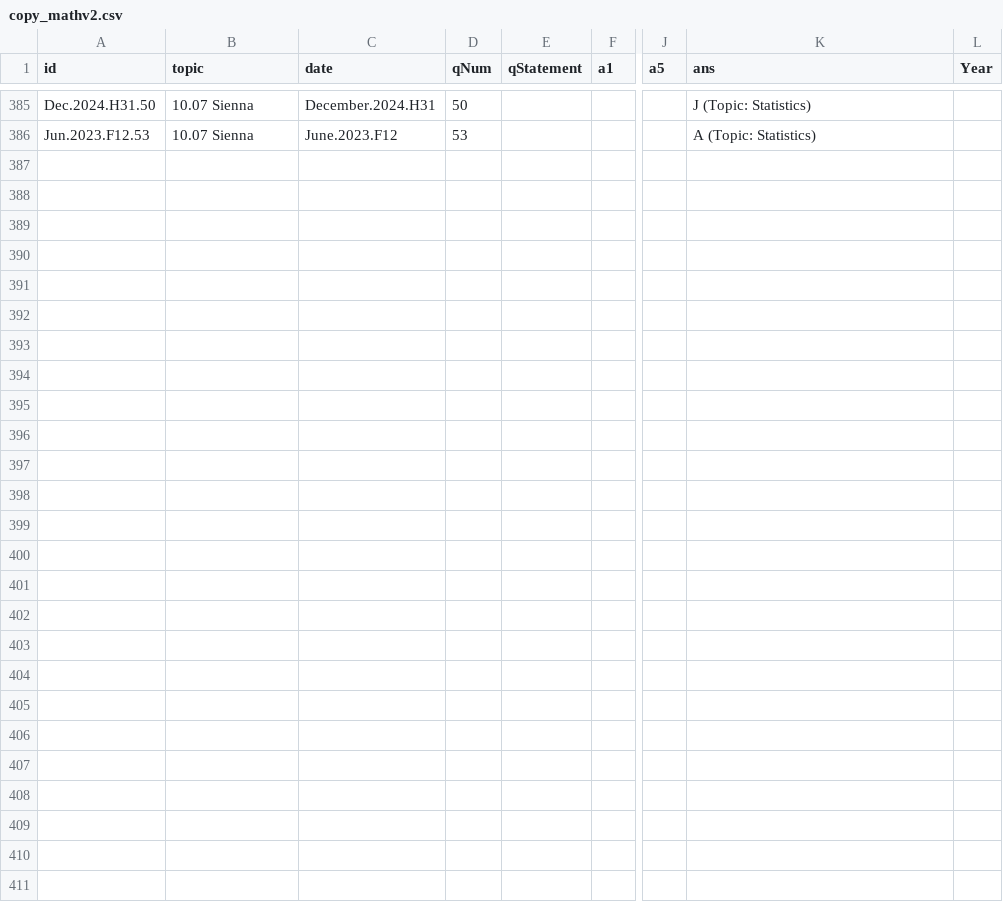
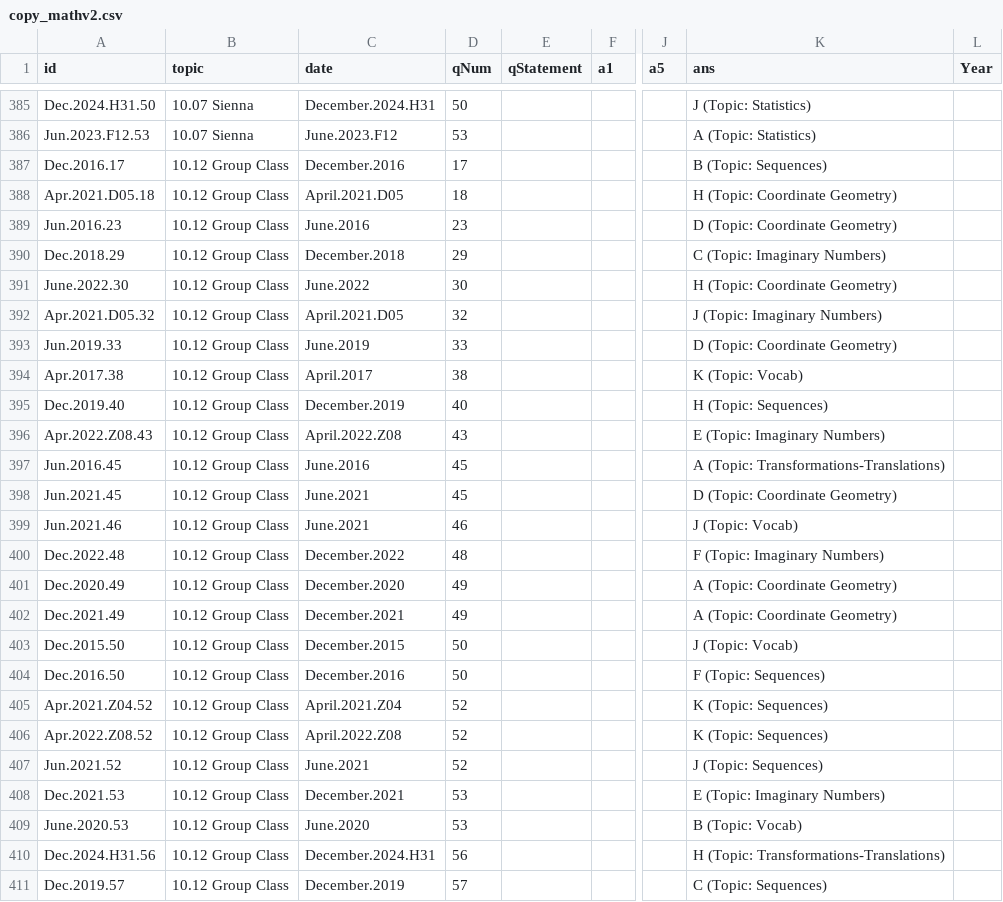
Before and after one commit to bryant-vu/ACT, a CSV file: data/copy_mathv2.csv, drawn as a sheet; only a part is shown, gaps mark what is left out; rows hold the shown columns only; the diff names each change by its address in the sheet, - before the commit and + after, or states it on an @@ line.

```diff
--- a/data/copy_mathv2.csv
+++ b/data/copy_mathv2.csv
+row 387: Dec.2016.17 | 10.12 Group Class | December.2016 | 17 |  |  |  | B (Topic: Sequences)
+row 388: Apr.2021.D05.18 | 10.12 Group Class | April.2021.D05 | 18 |  |  |  | H (Topic: Coordinate Geometry)
+row 389: Jun.2016.23 | 10.12 Group Class | June.2016 | 23 |  |  |  | D (Topic: Coordinate Geometry)
+row 390: Dec.2018.29 | 10.12 Group Class | December.2018 | 29 |  |  |  | C (Topic: Imaginary Numbers)
+row 391: June.2022.30 | 10.12 Group Class | June.2022 | 30 |  |  |  | H (Topic: Coordinate Geometry)
+row 392: Apr.2021.D05.32 | 10.12 Group Class | April.2021.D05 | 32 |  |  |  | J (Topic: Imaginary Numbers)
+row 393: Jun.2019.33 | 10.12 Group Class | June.2019 | 33 |  |  |  | D (Topic: Coordinate Geometry)
+row 394: Apr.2017.38 | 10.12 Group Class | April.2017 | 38 |  |  |  | K (Topic: Vocab)
+row 395: Dec.2019.40 | 10.12 Group Class | December.2019 | 40 |  |  |  | H (Topic: Sequences)
+row 396: Apr.2022.Z08.43 | 10.12 Group Class | April.2022.Z08 | 43 |  |  |  | E (Topic: Imaginary Numbers)
+row 397: Jun.2016.45 | 10.12 Group Class | June.2016 | 45 |  |  |  | A (Topic: Transformations-Translations)
+row 398: Jun.2021.45 | 10.12 Group Class | June.2021 | 45 |  |  |  | D (Topic: Coordinate Geometry)
+row 399: Jun.2021.46 | 10.12 Group Class | June.2021 | 46 |  |  |  | J (Topic: Vocab)
+row 400: Dec.2022.48 | 10.12 Group Class | December.2022 | 48 |  |  |  | F (Topic: Imaginary Numbers)
+row 401: Dec.2020.49 | 10.12 Group Class | December.2020 | 49 |  |  |  | A (Topic: Coordinate Geometry)
+row 402: Dec.2021.49 | 10.12 Group Class | December.2021 | 49 |  |  |  | A (Topic: Coordinate Geometry)
+row 403: Dec.2015.50 | 10.12 Group Class | December.2015 | 50 |  |  |  | J (Topic: Vocab)
+row 404: Dec.2016.50 | 10.12 Group Class | December.2016 | 50 |  |  |  | F (Topic: Sequences)
+row 405: Apr.2021.Z04.52 | 10.12 Group Class | April.2021.Z04 | 52 |  |  |  | K (Topic: Sequences)
+row 406: Apr.2022.Z08.52 | 10.12 Group Class | April.2022.Z08 | 52 |  |  |  | K (Topic: Sequences)
+row 407: Jun.2021.52 | 10.12 Group Class | June.2021 | 52 |  |  |  | J (Topic: Sequences)
+row 408: Dec.2021.53 | 10.12 Group Class | December.2021 | 53 |  |  |  | E (Topic: Imaginary Numbers)
+row 409: June.2020.53 | 10.12 Group Class | June.2020 | 53 |  |  |  | B (Topic: Vocab)
+row 410: Dec.2024.H31.56 | 10.12 Group Class | December.2024.H31 | 56 |  |  |  | H (Topic: Transformations-Translations)
+row 411: Dec.2019.57 | 10.12 Group Class | December.2019 | 57 |  |  |  | C (Topic: Sequences)
```
